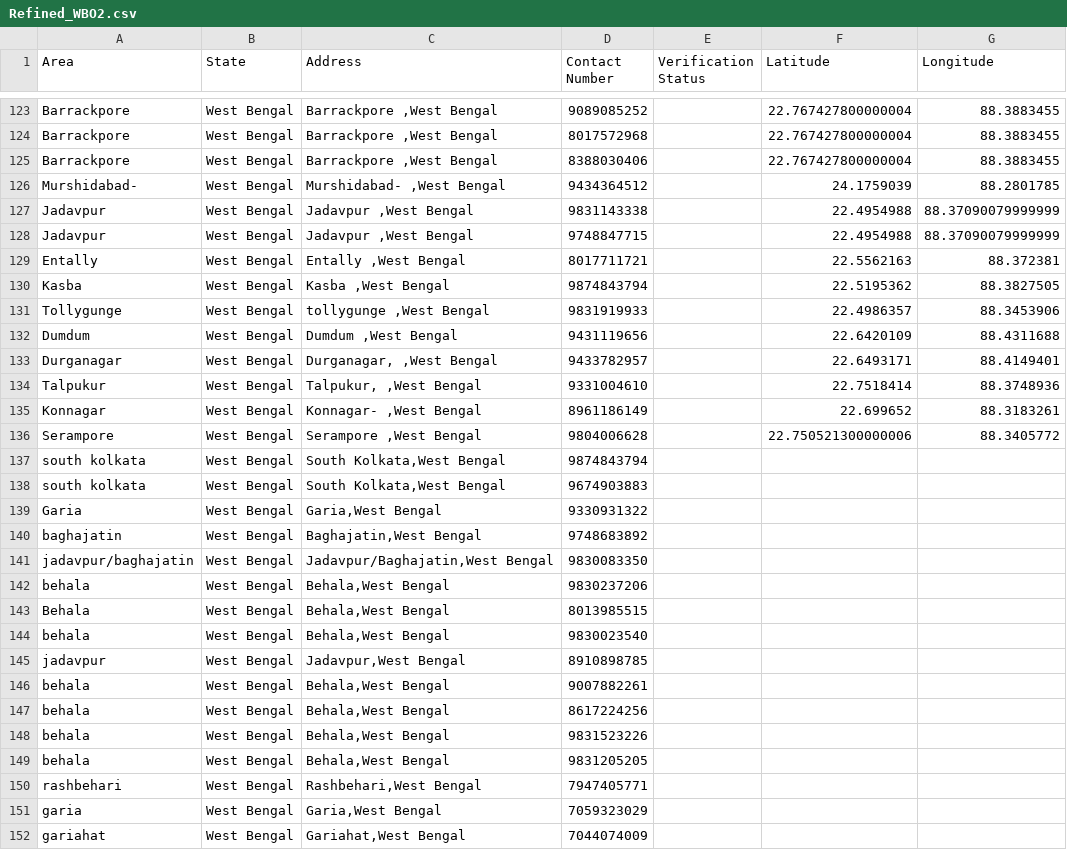
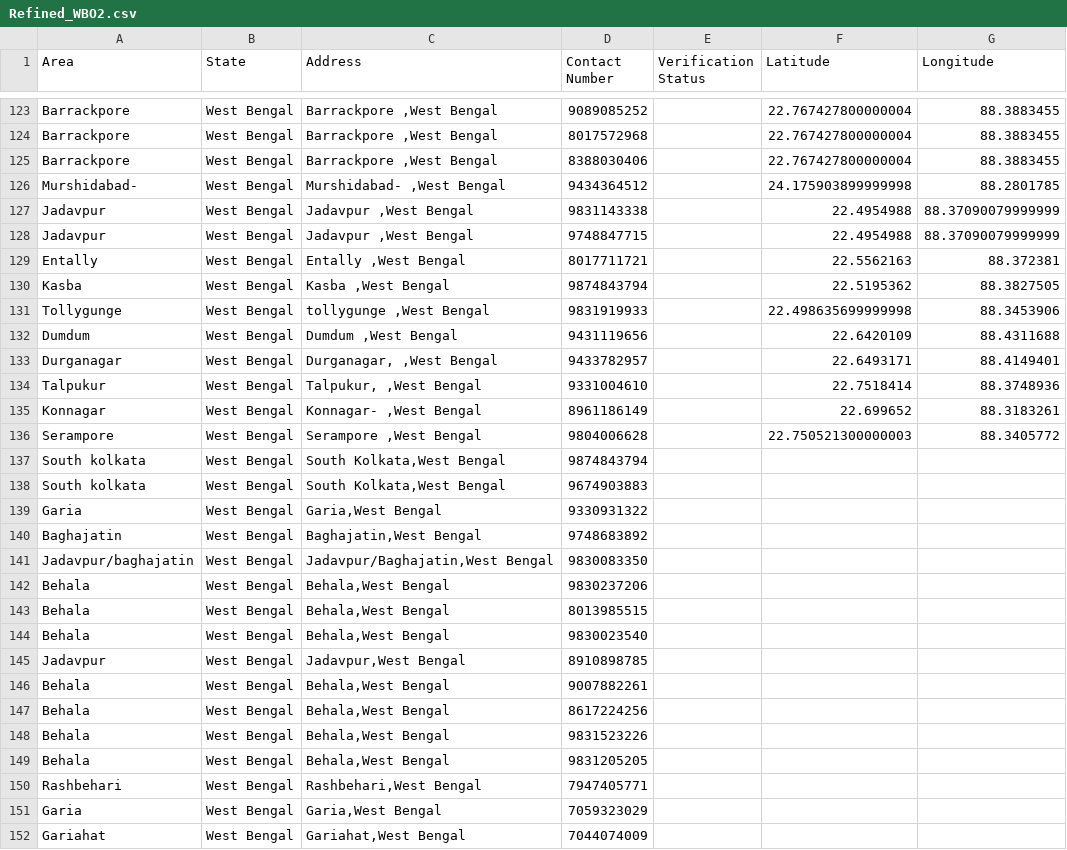
Before and after one commit to Nibs007/OxyCare, a CSV file: Refined_WBO2.csv, drawn as a sheet; only a part is shown, gaps mark what is left out; the diff covers the shown part only.

Commit message:
Update Refined_WBO2.csv

```diff
--- a/Refined_WBO2.csv
+++ b/Refined_WBO2.csv
@@ -125,3 +125,3 @@ Barrackpore,West Bengal,"Barrackpore ,West Bengal",8017572968,,22.76742780000000
 Barrackpore,West Bengal,"Barrackpore ,West Bengal",8388030406,,22.767427800000004,88.3883455
-Murshidabad-,West Bengal,"Murshidabad- ,West Bengal",9434364512,,24.1759039,88.2801785
+Murshidabad-,West Bengal,"Murshidabad- ,West Bengal",9434364512,,24.175903899999998,88.2801785
 Jadavpur,West Bengal,"Jadavpur ,West Bengal",9831143338,,22.4954988,88.37090079999999
@@ -130,3 +130,3 @@ Entally,West Bengal,"Entally ,West Bengal",8017711721,,22.5562163,88.372381
 Kasba,West Bengal,"Kasba ,West Bengal",9874843794,,22.5195362,88.3827505
-Tollygunge,West Bengal,"tollygunge ,West Bengal",9831919933,,22.4986357,88.3453906
+Tollygunge,West Bengal,"tollygunge ,West Bengal",9831919933,,22.498635699999998,88.3453906
 Dumdum,West Bengal,"Dumdum ,West Bengal",9431119656,,22.6420109,88.4311688
@@ -135,18 +135,18 @@ Talpukur,West Bengal,"Talpukur, ,West Bengal",9331004610,,22.7518414,88.3748936
 Konnagar,West Bengal,"Konnagar- ,West Bengal",8961186149,,22.699652,88.3183261
-Serampore,West Bengal,"Serampore ,West Bengal",9804006628,,22.750521300000006,88.3405772
- south kolkata,West Bengal," South Kolkata,West Bengal",9874843794,,,
- south kolkata,West Bengal," South Kolkata,West Bengal",9674903883,,,
+Serampore,West Bengal,"Serampore ,West Bengal",9804006628,,22.750521300000003,88.3405772
+South kolkata,West Bengal," South Kolkata,West Bengal",9874843794,,,
+South kolkata,West Bengal," South Kolkata,West Bengal",9674903883,,,
 Garia,West Bengal,"Garia,West Bengal",9330931322,,,
- baghajatin,West Bengal," Baghajatin,West Bengal",9748683892,,,
- jadavpur/baghajatin,West Bengal," Jadavpur/Baghajatin,West Bengal",9830083350,,,
- behala,West Bengal," Behala,West Bengal",9830237206,,,
+Baghajatin,West Bengal," Baghajatin,West Bengal",9748683892,,,
+Jadavpur/baghajatin,West Bengal," Jadavpur/Baghajatin,West Bengal",9830083350,,,
+Behala,West Bengal," Behala,West Bengal",9830237206,,,
 Behala,West Bengal,"Behala,West Bengal",8013985515,,,
- behala,West Bengal," Behala,West Bengal",9830023540,,,
- jadavpur,West Bengal," Jadavpur,West Bengal",8910898785,,,
- behala,West Bengal," Behala,West Bengal",9007882261,,,
- behala,West Bengal," Behala,West Bengal",8617224256,,,
- behala,West Bengal," Behala,West Bengal",9831523226,,,
- behala,West Bengal," Behala,West Bengal",9831205205,,,
- rashbehari,West Bengal," Rashbehari,West Bengal",7947405771,,,
- garia,West Bengal," Garia,West Bengal",7059323029,,,
- gariahat,West Bengal," Gariahat,West Bengal",7044074009,,,
+Behala,West Bengal," Behala,West Bengal",9830023540,,,
+Jadavpur,West Bengal," Jadavpur,West Bengal",8910898785,,,
+Behala,West Bengal," Behala,West Bengal",9007882261,,,
+Behala,West Bengal," Behala,West Bengal",8617224256,,,
+Behala,West Bengal," Behala,West Bengal",9831523226,,,
+Behala,West Bengal," Behala,West Bengal",9831205205,,,
+Rashbehari,West Bengal," Rashbehari,West Bengal",7947405771,,,
+Garia,West Bengal," Garia,West Bengal",7059323029,,,
+Gariahat,West Bengal," Gariahat,West Bengal",7044074009,,,
```
Also changed, not shown: 76 edited cells elsewhere in this file.
